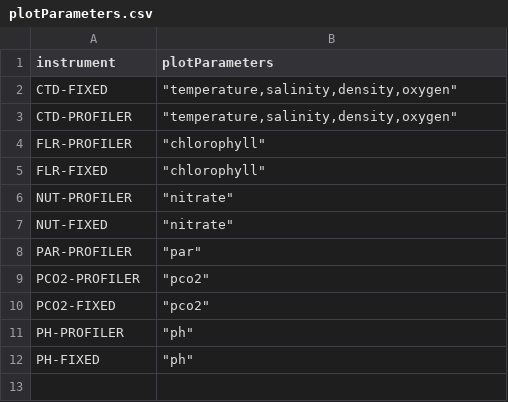
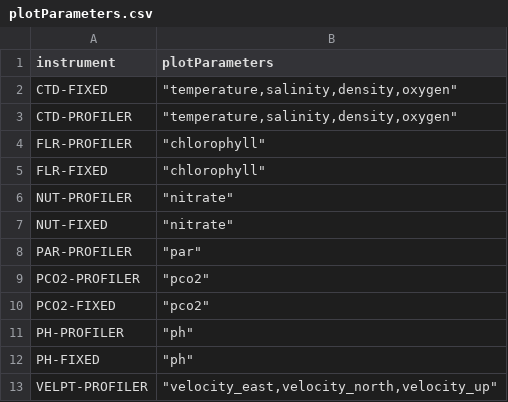
Before and after one commit to mrtwhite/rca-data-tools, a CSV file: rca_data_tools/qaqc/params/plotParameters.csv, drawn as a sheet; the diff names each change by its address in the sheet, - before the commit and + after, or states it on an @@ line.

```diff
--- a/rca_data_tools/qaqc/params/plotParameters.csv
+++ b/rca_data_tools/qaqc/params/plotParameters.csv
+row 13: VELPT-PROFILER | "velocity_east,velocity_north,velocity_up"
```
Also changed, not shown: rca_data_tools/qaqc/params/sitesDictionaryPanel.csv, rca_data_tools/qaqc/params/variableMap.csv, 2 other files.
